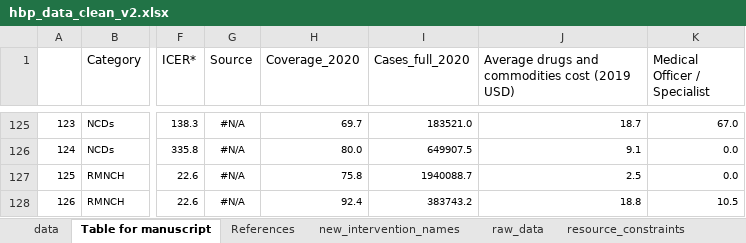
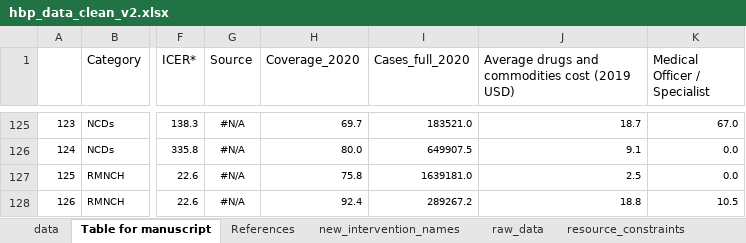
Before and after one commit to sakshimohan/uganda_hbp, an Excel workbook: 2_data/hbp_data_clean_v2.xlsx, sheet Table for manuscript, drawn as a sheet; only a part is shown, gaps mark what is left out; values as stored, in another font and other column widths than the file's, no borders; the diff names each change by its address in the sheet, - before the commit and + after, or states it on an @@ line.

```diff
--- a/2_data/hbp_data_clean_v2.xlsx (sheet Table for manuscript)
+++ b/2_data/hbp_data_clean_v2.xlsx (sheet Table for manuscript)
-I127 (Cases_full_2020): 1940088.7
+I127 (Cases_full_2020): 1639181.0
-I128 (Cases_full_2020): 383743.2
+I128 (Cases_full_2020): 289267.2
```
Also changed, not shown: sheet raw_data, sheet data, hidden cells.
